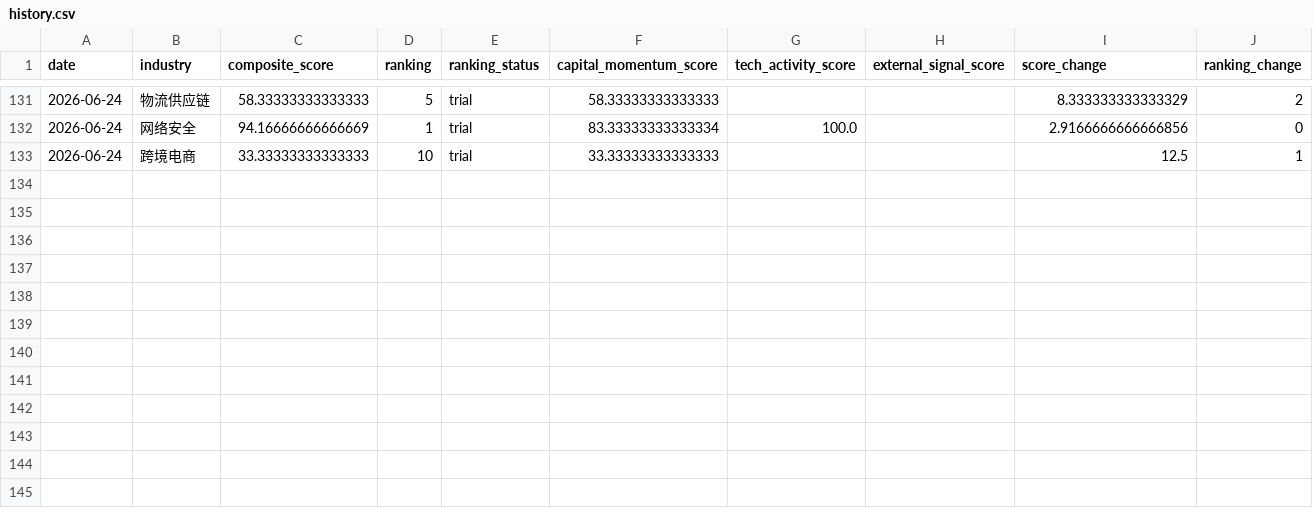
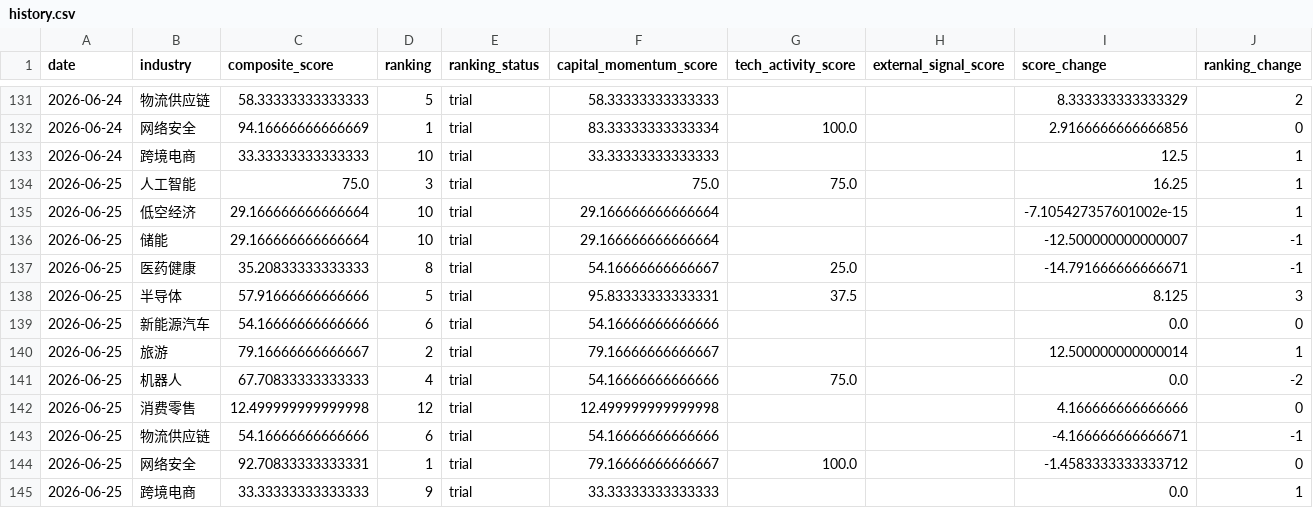
Before and after one commit to weishengh810-prog/industry-tracker, a CSV file: docs/data/history.csv, drawn as a sheet; only a part is shown, gaps mark what is left out; the diff names each change by its address in the sheet, - before the commit and + after, or states it on an @@ line.

Commit message:
Daily update industry tracker report 2026-06-25

```diff
--- a/docs/data/history.csv
+++ b/docs/data/history.csv
+row 134: 2026-06-25 | 人工智能 | 75.0 | 3 | trial | 75.0 | 75.0 |  | 16.25 | 1
+row 135: 2026-06-25 | 低空经济 | 29.166666666666664 | 10 | trial | 29.166666666666664 |  |  | -7.105427357601002e-15 | 1
+row 136: 2026-06-25 | 储能 | 29.166666666666664 | 10 | trial | 29.166666666666664 |  |  | -12.500000000000007 | -1
+row 137: 2026-06-25 | 医药健康 | 35.20833333333333 | 8 | trial | 54.16666666666667 | 25.0 |  | -14.791666666666671 | -1
+row 138: 2026-06-25 | 半导体 | 57.91666666666666 | 5 | trial | 95.83333333333331 | 37.5 |  | 8.125 | 3
+row 139: 2026-06-25 | 新能源汽车 | 54.16666666666666 | 6 | trial | 54.16666666666666 |  |  | 0.0 | 0
+row 140: 2026-06-25 | 旅游 | 79.16666666666667 | 2 | trial | 79.16666666666667 |  |  | 12.500000000000014 | 1
+row 141: 2026-06-25 | 机器人 | 67.70833333333333 | 4 | trial | 54.16666666666666 | 75.0 |  | 0.0 | -2
+row 142: 2026-06-25 | 消费零售 | 12.499999999999998 | 12 | trial | 12.499999999999998 |  |  | 4.166666666666666 | 0
+row 143: 2026-06-25 | 物流供应链 | 54.16666666666666 | 6 | trial | 54.16666666666666 |  |  | -4.166666666666671 | -1
+row 144: 2026-06-25 | 网络安全 | 92.70833333333331 | 1 | trial | 79.16666666666667 | 100.0 |  | -1.4583333333333712 | 0
+row 145: 2026-06-25 | 跨境电商 | 33.33333333333333 | 9 | trial | 33.33333333333333 |  |  | 0.0 | 1
```
Also changed, not shown: data/processed/momentum_features.csv, data/raw/arxiv_daily.csv, 14 other files.
